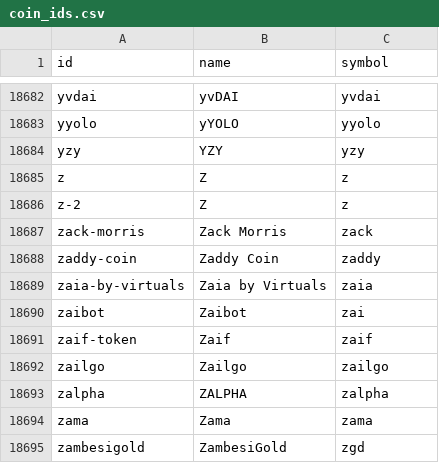
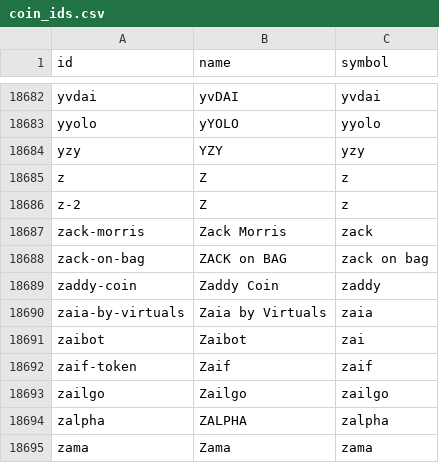
Before and after one commit to sachiew/coingecko-id-map, a CSV file: coin_ids.csv, drawn as a sheet; only a part is shown, gaps mark what is left out; the shorter side is filled out with more unchanged rows; the diff names each change by its address in the sheet, - before the commit and + after, or states it on an @@ line.

```diff
--- a/coin_ids.csv
+++ b/coin_ids.csv
+row 18688: zack-on-bag | ZACK on BAG | zack on bag
```
Also changed, not shown: asset_platform_ids.csv, category_ids.csv, 4 other files.
